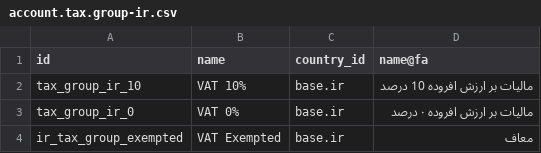
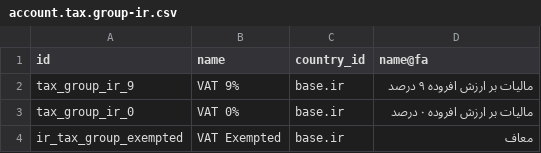
Before and after one commit to OCA/l10n-iran, a CSV file: l10n_ir_account/data/template/account.tax.group-ir.csv, drawn as a sheet.

```diff
--- a/l10n_ir_account/data/template/account.tax.group-ir.csv
+++ b/l10n_ir_account/data/template/account.tax.group-ir.csv
@@ -1,3 +1,3 @@
 "id","name","country_id","name@fa"
-"tax_group_ir_10","VAT 10%","base.ir","مالیات بر ارزش افروده 10 درصد"
+"tax_group_ir_9","VAT 9%","base.ir","مالیات بر ارزش افروده ۹ درصد"
 "tax_group_ir_0","VAT 0%","base.ir","مالیات بر ارزش افروده ۰ درصد"
```
Also changed, not shown: l10n_ir_account/data/template/account.fiscal.position-ir.csv, l10n_ir_account/data/template/account.tax-ir.csv, 53 other files.
